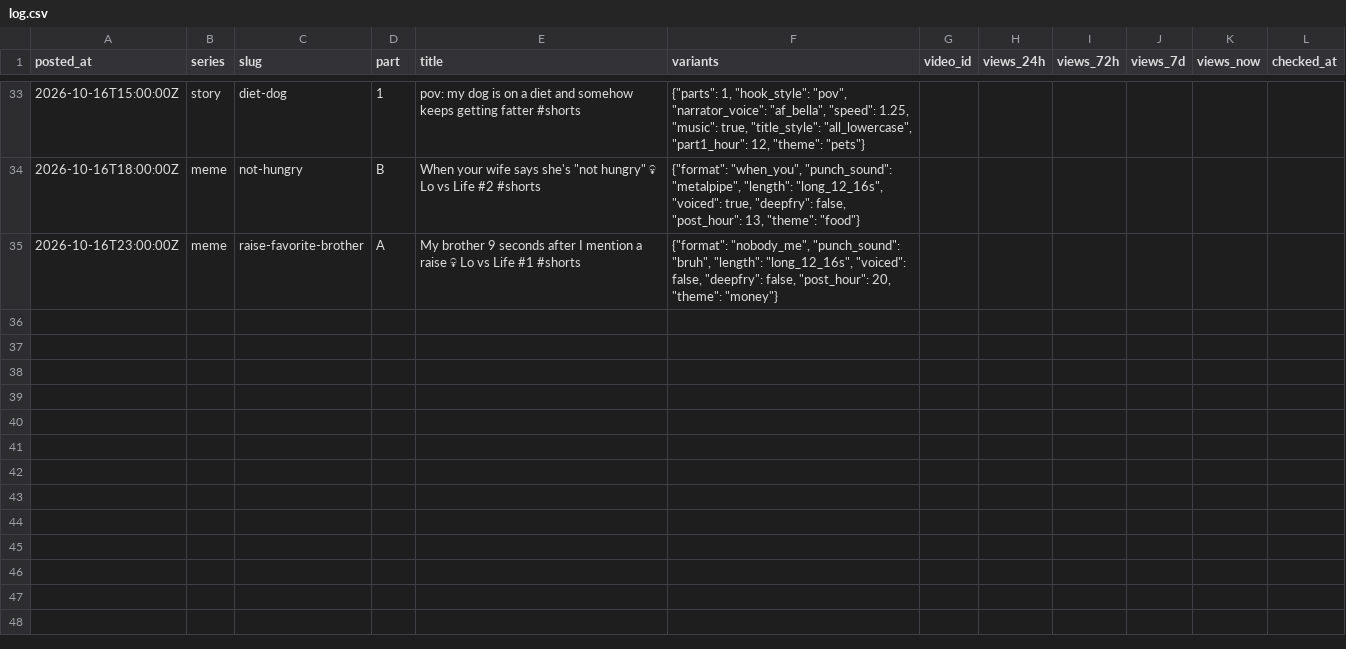
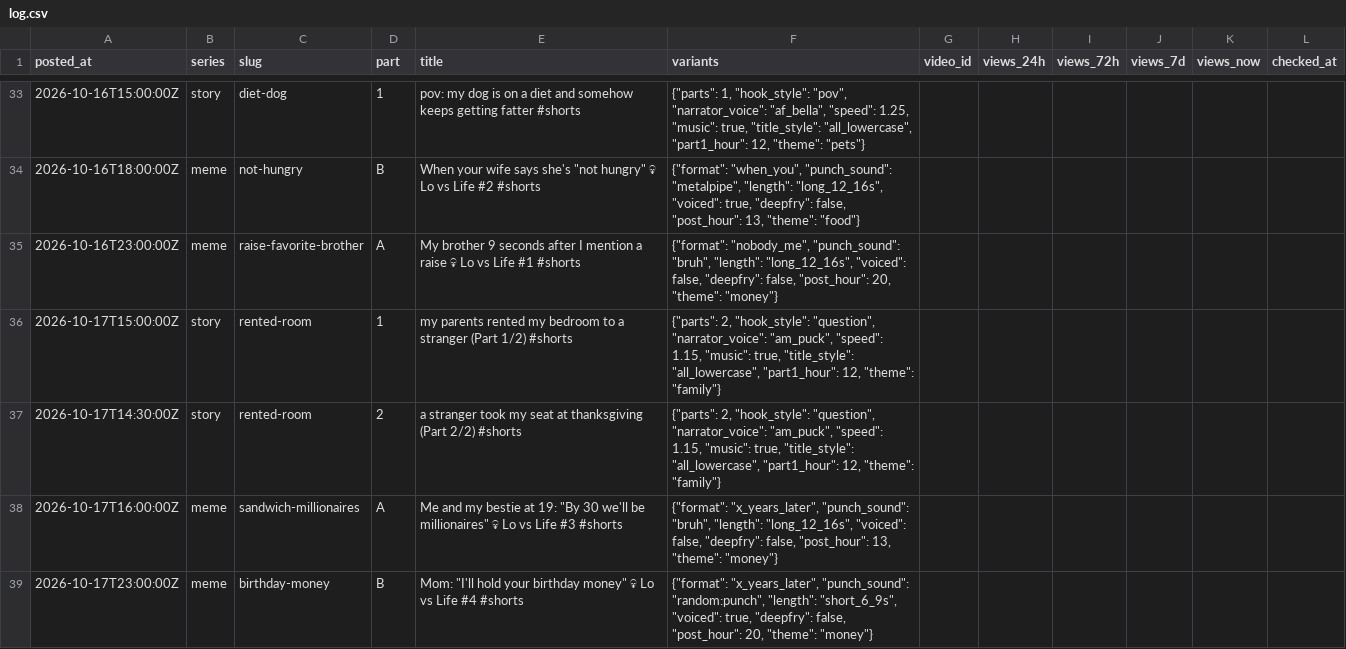
Before and after one commit to vk1311/snortlo, a CSV file: experiments/log.csv, drawn as a sheet; only a part is shown, gaps mark what is left out.

```diff
--- a/experiments/log.csv
+++ b/experiments/log.csv
@@ -35 +35,5 @@ posted_at,series,slug,part,title,variants,video_id,views_24h,views_72h,views_7d,
 2026-10-16T23:00:00Z,meme,raise-favorite-brother,A,My brother 9 seconds after I mention a raise 💀 Lo vs Life #1 #shorts,"{""format"": ""nobody_me"", ""punch_sound"": ""bruh"", ""length"": ""long_12_16s"", ""voiced"": false, ""deepfry"": false, ""post_hour"": 20, ""theme"": ""money""}",,,,,,
+2026-10-17T15:00:00Z,story,rented-room,1,my parents rented my bedroom to a stranger (Part 1/2) #shorts,"{""parts"": 2, ""hook_style"": ""question"", ""narrator_voice"": ""am_puck"", ""speed"": 1.15, ""music"": true, ""title_style"": ""all_lowercase"", ""part1_hour"": 12, ""theme"": ""family""}",,,,,,
+2026-10-17T14:30:00Z,story,rented-room,2,a stranger took my seat at thanksgiving (Part 2/2) #shorts,"{""parts"": 2, ""hook_style"": ""question"", ""narrator_voice"": ""am_puck"", ""speed"": 1.15, ""music"": true, ""title_style"": ""all_lowercase"", ""part1_hour"": 12, ""theme"": ""family""}",,,,,,
+2026-10-17T16:00:00Z,meme,sandwich-millionaires,A,"Me and my bestie at 19: ""By 30 we'll be millionaires"" 💀 Lo vs Life #3 #shorts","{""format"": ""x_years_later"", ""punch_sound"": ""bruh"", ""length"": ""long_12_16s"", ""voiced"": false, ""deepfry"": false, ""post_hour"": 13, ""theme"": ""money""}",,,,,,
+2026-10-17T23:00:00Z,meme,birthday-money,B,"Mom: ""I'll hold your birthday money"" 💀 Lo vs Life #4 #shorts","{""format"": ""x_years_later"", ""punch_sound"": ""random:punch"", ""length"": ""short_6_9s"", ""voiced"": true, ""deepfry"": false, ""post_hour"": 20, ""theme"": ""money""}",,,,,,
```
Also changed, not shown: 1 other file.
